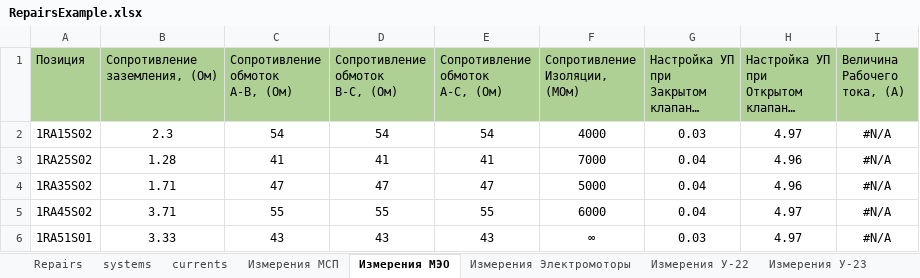
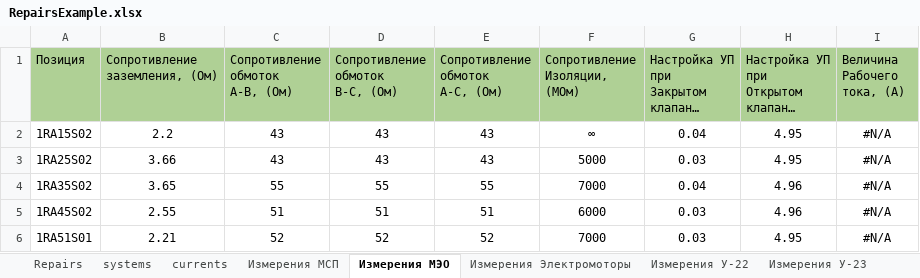
Before and after one commit to carver-mdg/sunpp-acs-frontend, an Excel workbook: public/RepairsExample.xlsx, sheet Измерения МЭО, drawn as a sheet; only a part is shown; long unchanged cells end in …; values as stored, in another font and other column widths than the file's, no borders; conditional formats not drawn; the diff covers the shown part only; the diff names each change by its address in the sheet, - before the commit and + after, or states it on an @@ line.

```diff
--- a/public/RepairsExample.xlsx (sheet Измерения МЭО)
+++ b/public/RepairsExample.xlsx (sheet Измерения МЭО)
-B2 (Сопротивление заземления, (Ом)): 2.3
+B2 (Сопротивление заземления, (Ом)): 2.2
-C2 (Сопротивление обмоток А-В, (Ом)): 54
+C2 (Сопротивление обмоток А-В, (Ом)): 43
-D2 (Сопротивление обмоток В-С, (Ом)): 54
+D2 (Сопротивление обмоток В-С, (Ом)): 43
-E2 (Сопротивление обмоток А-С, (Ом)): 54
+E2 (Сопротивление обмоток А-С, (Ом)): 43
-F2 (Сопротивление Изоляции, (МОм)): 4000
+F2 (Сопротивление Изоляции, (МОм)): ∞
-G2: 0.03
+G2: 0.04
-H2: 4.97
+H2: 4.95
-B3 (Сопротивление заземления, (Ом)): 1.28
+B3 (Сопротивление заземления, (Ом)): 3.66
-C3 (Сопротивление обмоток А-В, (Ом)): 41
+C3 (Сопротивление обмоток А-В, (Ом)): 43
-D3 (Сопротивление обмоток В-С, (Ом)): 41
+D3 (Сопротивление обмоток В-С, (Ом)): 43
-E3 (Сопротивление обмоток А-С, (Ом)): 41
+E3 (Сопротивление обмоток А-С, (Ом)): 43
-F3 (Сопротивление Изоляции, (МОм)): 7000
+F3 (Сопротивление Изоляции, (МОм)): 5000
-G3: 0.04
+G3: 0.03
-H3: 4.96
+H3: 4.95
-B4 (Сопротивление заземления, (Ом)): 1.71
+B4 (Сопротивление заземления, (Ом)): 3.65
-C4 (Сопротивление обмоток А-В, (Ом)): 47
+C4 (Сопротивление обмоток А-В, (Ом)): 55
-D4 (Сопротивление обмоток В-С, (Ом)): 47
+D4 (Сопротивление обмоток В-С, (Ом)): 55
-E4 (Сопротивление обмоток А-С, (Ом)): 47
+E4 (Сопротивление обмоток А-С, (Ом)): 55
-F4 (Сопротивление Изоляции, (МОм)): 5000
+F4 (Сопротивление Изоляции, (МОм)): 7000
-B5 (Сопротивление заземления, (Ом)): 3.71
+B5 (Сопротивление заземления, (Ом)): 2.55
-C5 (Сопротивление обмоток А-В, (Ом)): 55
+C5 (Сопротивление обмоток А-В, (Ом)): 51
-D5 (Сопротивление обмоток В-С, (Ом)): 55
+D5 (Сопротивление обмоток В-С, (Ом)): 51
-E5 (Сопротивление обмоток А-С, (Ом)): 55
+E5 (Сопротивление обмоток А-С, (Ом)): 51
-G5: 0.04
+G5: 0.03
-H5: 4.97
+H5: 4.96
-B6 (Сопротивление заземления, (Ом)): 3.33
+B6 (Сопротивление заземления, (Ом)): 2.21
-C6 (Сопротивление обмоток А-В, (Ом)): 43
+C6 (Сопротивление обмоток А-В, (Ом)): 52
-D6 (Сопротивление обмоток В-С, (Ом)): 43
+D6 (Сопротивление обмоток В-С, (Ом)): 52
-E6 (Сопротивление обмоток А-С, (Ом)): 43
+E6 (Сопротивление обмоток А-С, (Ом)): 52
-F6 (Сопротивление Изоляции, (МОм)): ∞
+F6 (Сопротивление Изоляции, (МОм)): 7000
-H6: 4.97
+H6: 4.95
```
Also changed, not shown: 1492 edited cells elsewhere in this sheet, sheet Repairs, sheet Измерения ПБР-3, sheet Измерения ПБР-2, sheet Измерения У-22, sheet Измерения У-23, sheet Измерения МСП, 2 more sheets, 2 other files.
